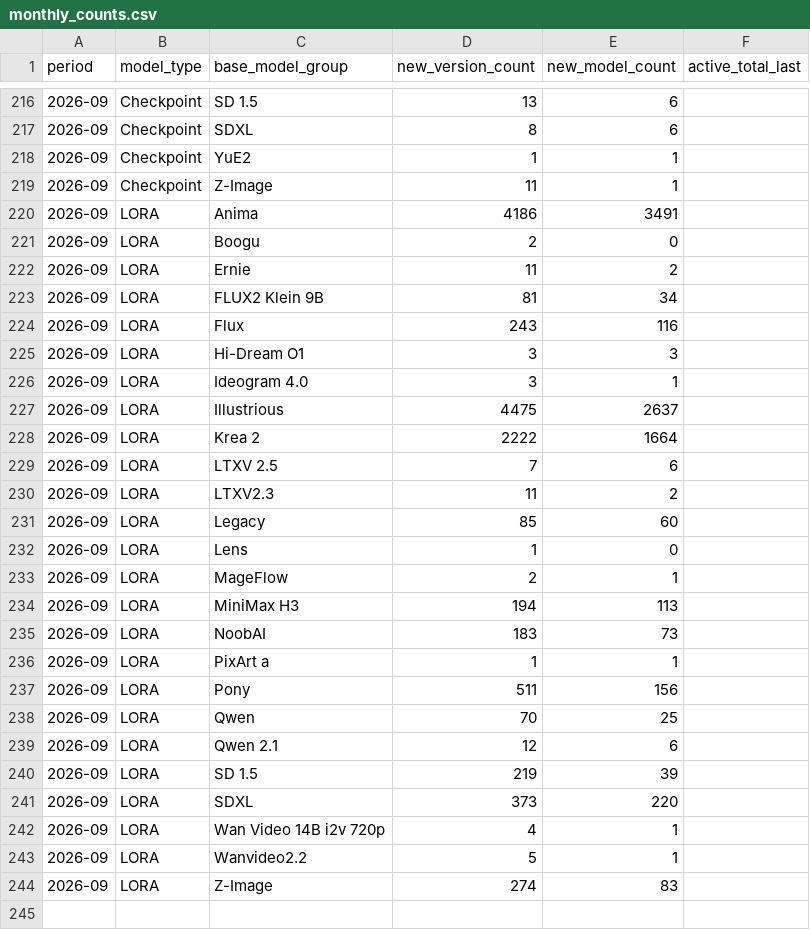
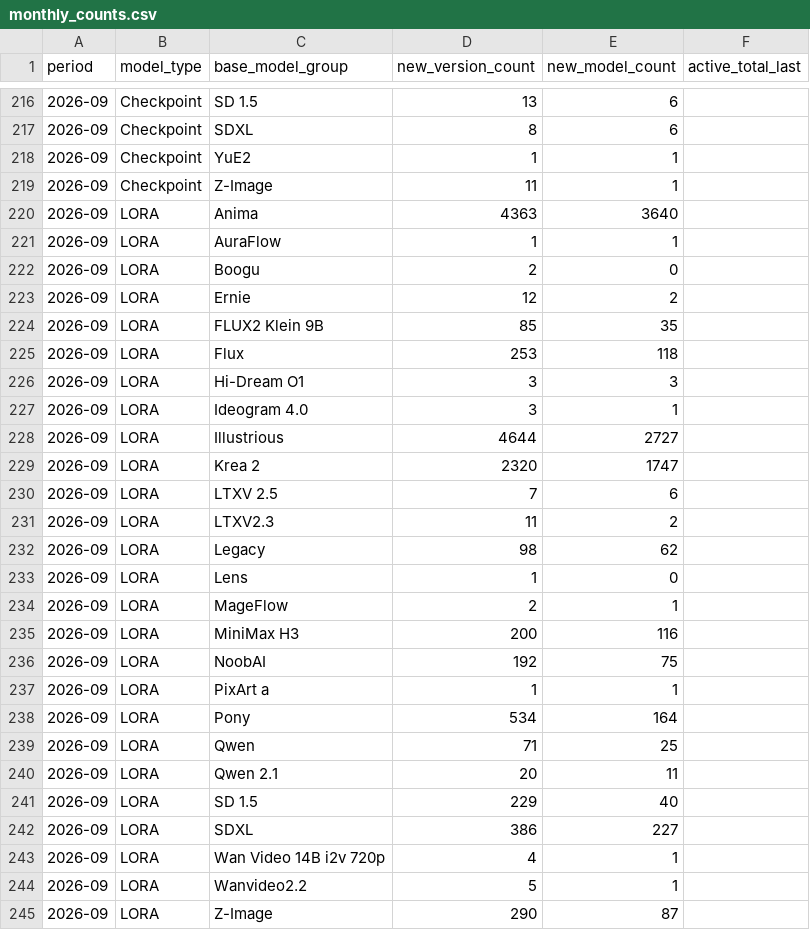
Before and after one commit to Shiba-2-shiba/civiresearch-experimental, a CSV file: data/exports/monthly_counts.csv, drawn as a sheet; only a part is shown, gaps mark what is left out; the diff covers the shown part only.

```diff
--- a/data/exports/monthly_counts.csv
+++ b/data/exports/monthly_counts.csv
@@ -219,26 +219,27 @@ period,model_type,base_model_group,new_version_count,new_model_count,active_tota
 2026-09,Checkpoint,Z-Image,11,1,
-2026-09,LORA,Anima,4186,3491,
+2026-09,LORA,Anima,4363,3640,
+2026-09,LORA,AuraFlow,1,1,
 2026-09,LORA,Boogu,2,0,
-2026-09,LORA,Ernie,11,2,
-2026-09,LORA,FLUX2 Klein 9B,81,34,
-2026-09,LORA,Flux,243,116,
+2026-09,LORA,Ernie,12,2,
+2026-09,LORA,FLUX2 Klein 9B,85,35,
+2026-09,LORA,Flux,253,118,
 2026-09,LORA,Hi-Dream O1,3,3,
 2026-09,LORA,Ideogram 4.0,3,1,
-2026-09,LORA,Illustrious,4475,2637,
-2026-09,LORA,Krea 2,2222,1664,
+2026-09,LORA,Illustrious,4644,2727,
+2026-09,LORA,Krea 2,2320,1747,
 2026-09,LORA,LTXV 2.5,7,6,
 2026-09,LORA,LTXV2.3,11,2,
-2026-09,LORA,Legacy,85,60,
+2026-09,LORA,Legacy,98,62,
 2026-09,LORA,Lens,1,0,
 2026-09,LORA,MageFlow,2,1,
-2026-09,LORA,MiniMax H3,194,113,
-2026-09,LORA,NoobAI,183,73,
+2026-09,LORA,MiniMax H3,200,116,
+2026-09,LORA,NoobAI,192,75,
 2026-09,LORA,PixArt a,1,1,
-2026-09,LORA,Pony,511,156,
-2026-09,LORA,Qwen,70,25,
-2026-09,LORA,Qwen 2.1,12,6,
-2026-09,LORA,SD 1.5,219,39,
-2026-09,LORA,SDXL,373,220,
+2026-09,LORA,Pony,534,164,
+2026-09,LORA,Qwen,71,25,
+2026-09,LORA,Qwen 2.1,20,11,
+2026-09,LORA,SD 1.5,229,40,
+2026-09,LORA,SDXL,386,227,
 2026-09,LORA,Wan Video 14B i2v 720p,4,1,
 2026-09,LORA,Wanvideo2.2,5,1,
-2026-09,LORA,Z-Image,274,83,
+2026-09,LORA,Z-Image,290,87,
```
Also changed, not shown: 6 edited cells elsewhere in this file, data/daily_counts.csv, data/exports/base_model_audit.csv, 2 other files.
